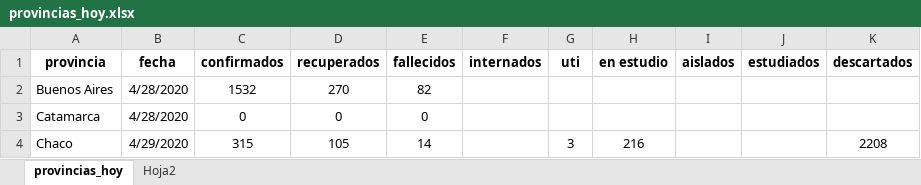
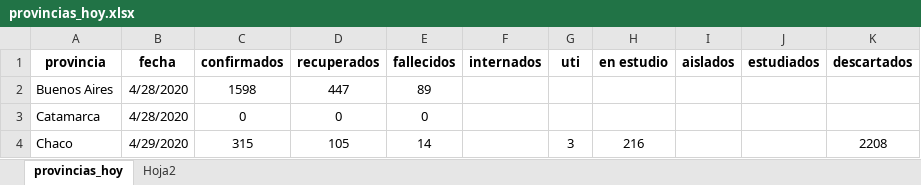
Before and after one commit to retamars/COVID, an Excel workbook: data/provincias_hoy.xlsx, sheet provincias_hoy, drawn as a sheet; only a part is shown; values as stored, in another font and other column widths than the file's, no borders; the diff names each change by its address in the sheet, - before the commit and + after, or states it on an @@ line.

```diff
--- a/data/provincias_hoy.xlsx (sheet provincias_hoy)
+++ b/data/provincias_hoy.xlsx (sheet provincias_hoy)
-C2 (confirmados): 1532
+C2 (confirmados): 1598
-D2 (recuperados): 270
+D2 (recuperados): 447
-E2 (fallecidos): 82
+E2 (fallecidos): 89
```
Also changed, not shown: 7 other files.
